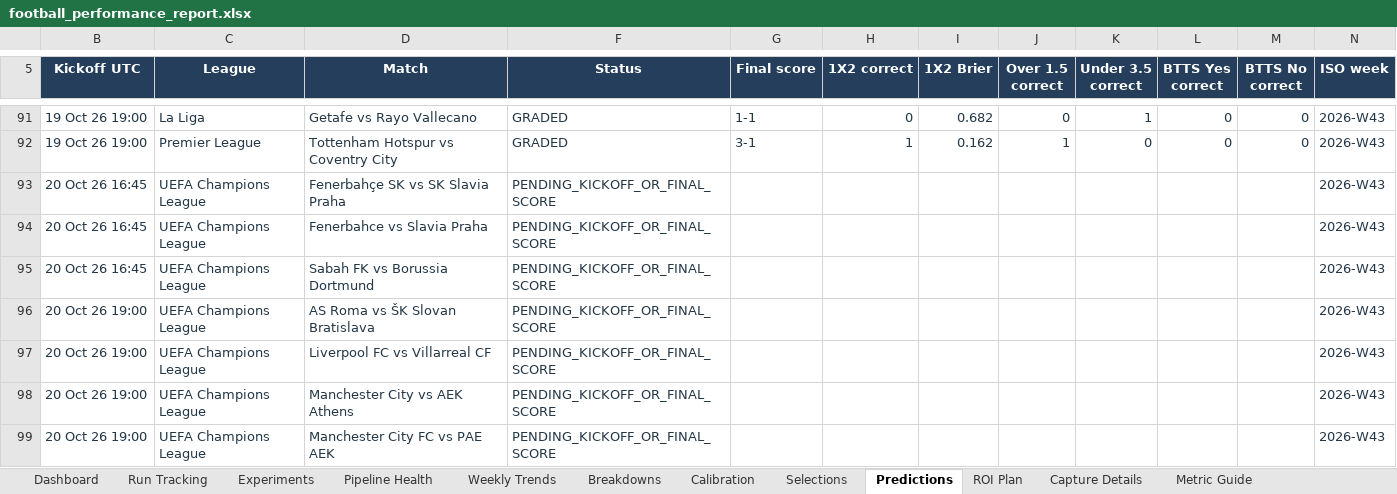
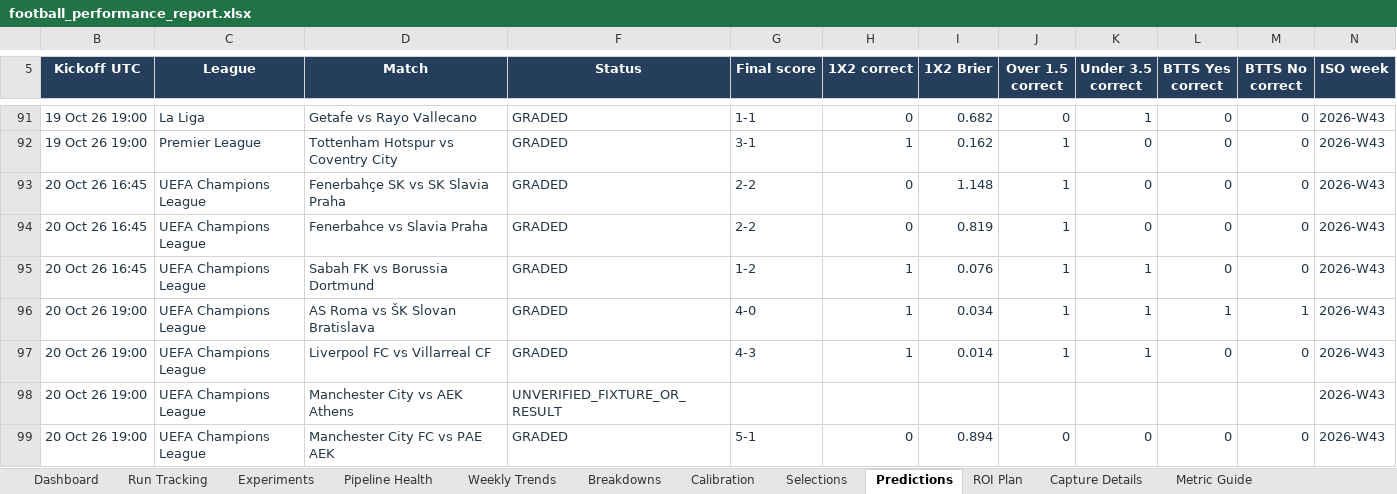
Before and after one commit to paulmaina/football-value-pipeline, an Excel workbook: football_output_v2/readable/football_performance_report.xlsx, sheet Predictions, drawn as a sheet; only a part is shown, gaps mark what is left out; values as stored, in another font and other column widths than the file's, no borders; table styles not drawn; the diff covers the shown part only; the diff names each change by its address in the sheet, - before the commit and + after, or states it on an @@ line.

```diff
--- a/football_output_v2/readable/football_performance_report.xlsx (sheet Predictions)
+++ b/football_output_v2/readable/football_performance_report.xlsx (sheet Predictions)
-F93:F97 (Status): PENDING_KICKOFF_OR_FINAL_SCORE
+F93:F97 (Status): GRADED
-G93:G94 (Final score): (empty)
+G93:G94 (Final score): 2-2
-H93:H94 (1X2 correct): (empty)
+H93:H94 (1X2 correct): 0
-I93 (1X2 Brier): (empty)
+I93 (1X2 Brier): 1.148
-J93:J97 (Over 1.5 correct): (empty)
+J93:J97 (Over 1.5 correct): 1
-K93:K94 (Under 3.5 correct): (empty)
+K93:K94 (Under 3.5 correct): 0
-L93:L95 (BTTS Yes correct): (empty)
+L93:L95 (BTTS Yes correct): 0
-M93:M95 (BTTS No correct): (empty)
+M93:M95 (BTTS No correct): 0
-I94 (1X2 Brier): (empty)
+I94 (1X2 Brier): 0.819
-G95 (Final score): (empty)
+G95 (Final score): 1-2
-H95:H97 (1X2 correct): (empty)
+H95:H97 (1X2 correct): 1
-I95 (1X2 Brier): (empty)
+I95 (1X2 Brier): 0.076
-K95:K97 (Under 3.5 correct): (empty)
+K95:K97 (Under 3.5 correct): 1
-G96 (Final score): (empty)
+G96 (Final score): 4-0
-I96 (1X2 Brier): (empty)
+I96 (1X2 Brier): 0.034
-L96 (BTTS Yes correct): (empty)
+L96 (BTTS Yes correct): 1
-M96 (BTTS No correct): (empty)
+M96 (BTTS No correct): 1
-G97 (Final score): (empty)
+G97 (Final score): 4-3
-I97 (1X2 Brier): (empty)
+I97 (1X2 Brier): 0.014
-L97 (BTTS Yes correct): (empty)
+L97 (BTTS Yes correct): 0
-M97 (BTTS No correct): (empty)
+M97 (BTTS No correct): 0
-F98 (Status): PENDING_KICKOFF_OR_FINAL_SCORE
+F98 (Status): UNVERIFIED_FIXTURE_OR_RESULT
-F99 (Status): PENDING_KICKOFF_OR_FINAL_SCORE
+F99 (Status): GRADED
-G99 (Final score): (empty)
+G99 (Final score): 5-1
-H99 (1X2 correct): (empty)
+H99 (1X2 correct): 0
-I99 (1X2 Brier): (empty)
+I99 (1X2 Brier): 0.894
-J99 (Over 1.5 correct): (empty)
+J99 (Over 1.5 correct): 0
-K99 (Under 3.5 correct): (empty)
+K99 (Under 3.5 correct): 0
-L99 (BTTS Yes correct): (empty)
+L99 (BTTS Yes correct): 0
-M99 (BTTS No correct): (empty)
+M99 (BTTS No correct): 0
```
Also changed, not shown: 40 edited cells elsewhere in this sheet, sheet Breakdowns, sheet Experiments, sheet ROI Plan, sheet Selections, sheet Pipeline Health, sheet Run Tracking, 3 more sheets, hidden cells, charts or pictures, 42 other files.
